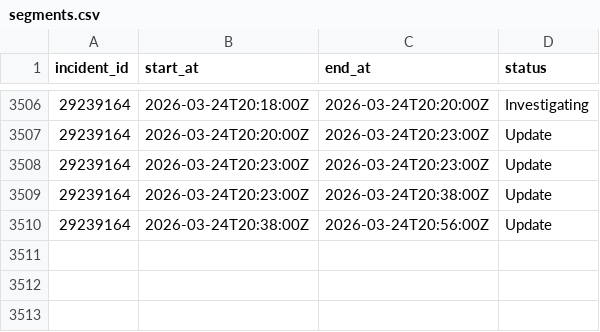
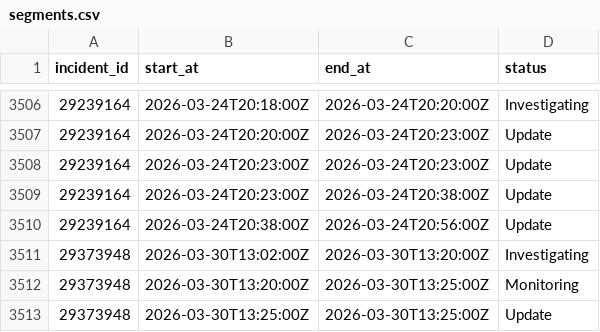
Before and after one commit to mrshu/github-statuses, a CSV file: parsed/segments.csv, drawn as a sheet; only a part is shown, gaps mark what is left out.

```diff
--- a/parsed/segments.csv
+++ b/parsed/segments.csv
@@ -3510 +3510,4 @@ incident_id,start_at,end_at,status
 29239164,2026-03-24T20:38:00Z,2026-03-24T20:56:00Z,Update
+29373948,2026-03-30T13:02:00Z,2026-03-30T13:20:00Z,Investigating
+29373948,2026-03-30T13:20:00Z,2026-03-30T13:25:00Z,Monitoring
+29373948,2026-03-30T13:25:00Z,2026-03-30T13:25:00Z,Update
```
Also changed, not shown: parsed/downtime_windows.csv, 1 other file.
